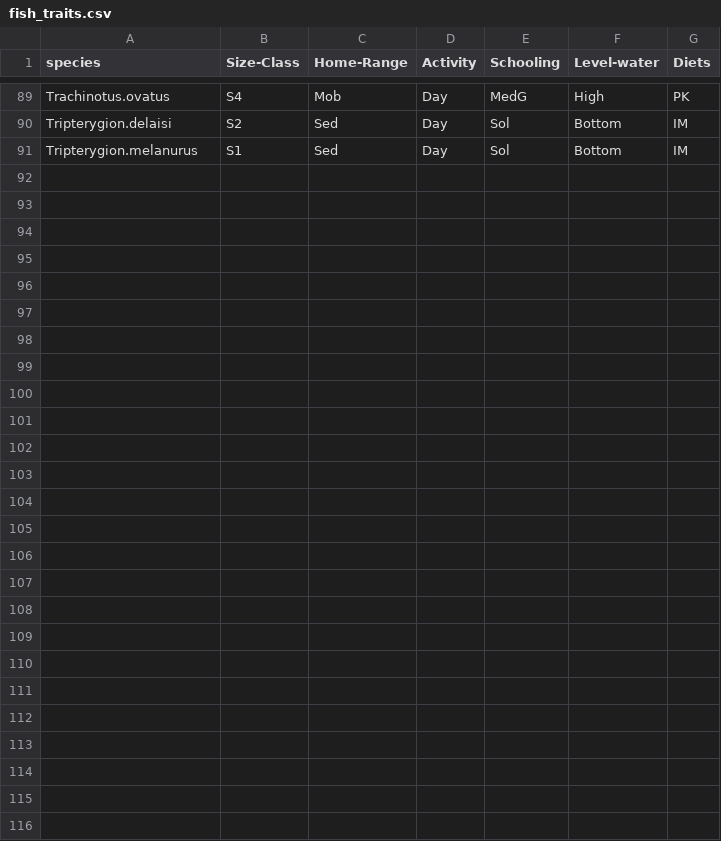
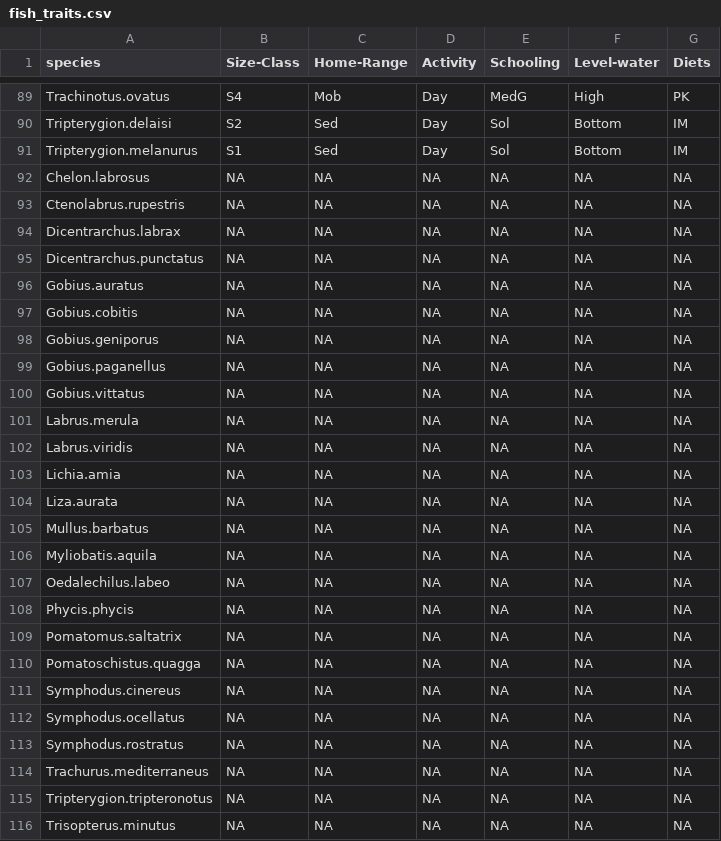
Before and after one commit to talgav/Meddata-DD, a CSV file: fish_traits.csv, drawn as a sheet; only a part is shown, gaps mark what is left out.

Commit message:
added species with NA values

```diff
--- a/fish_traits.csv
+++ b/fish_traits.csv
@@ -91 +91,26 @@ Tripterygion.delaisi,S2,Sed,Day,Sol,Bottom,IM
 Tripterygion.melanurus,S1,Sed,Day,Sol,Bottom,IM
+Chelon.labrosus,NA,NA,NA,NA,NA,NA
+Ctenolabrus.rupestris,NA,NA,NA,NA,NA,NA
+Dicentrarchus.labrax,NA,NA,NA,NA,NA,NA
+Dicentrarchus.punctatus,NA,NA,NA,NA,NA,NA
+Gobius.auratus,NA,NA,NA,NA,NA,NA
+Gobius.cobitis,NA,NA,NA,NA,NA,NA
+Gobius.geniporus,NA,NA,NA,NA,NA,NA
+Gobius.paganellus,NA,NA,NA,NA,NA,NA
+Gobius.vittatus,NA,NA,NA,NA,NA,NA
+Labrus.merula,NA,NA,NA,NA,NA,NA
+Labrus.viridis,NA,NA,NA,NA,NA,NA
+Lichia.amia,NA,NA,NA,NA,NA,NA
+Liza.aurata,NA,NA,NA,NA,NA,NA
+Mullus.barbatus,NA,NA,NA,NA,NA,NA
+Myliobatis.aquila,NA,NA,NA,NA,NA,NA
+Oedalechilus.labeo,NA,NA,NA,NA,NA,NA
+Phycis.phycis,NA,NA,NA,NA,NA,NA
+Pomatomus.saltatrix,NA,NA,NA,NA,NA,NA
+Pomatoschistus.quagga,NA,NA,NA,NA,NA,NA
+Symphodus.cinereus,NA,NA,NA,NA,NA,NA
+Symphodus.ocellatus,NA,NA,NA,NA,NA,NA
+Symphodus.rostratus,NA,NA,NA,NA,NA,NA
+Trachurus.mediterraneus,NA,NA,NA,NA,NA,NA
+Tripterygion.tripteronotus,NA,NA,NA,NA,NA,NA
+Trisopterus.minutus,NA,NA,NA,NA,NA,NA
```
